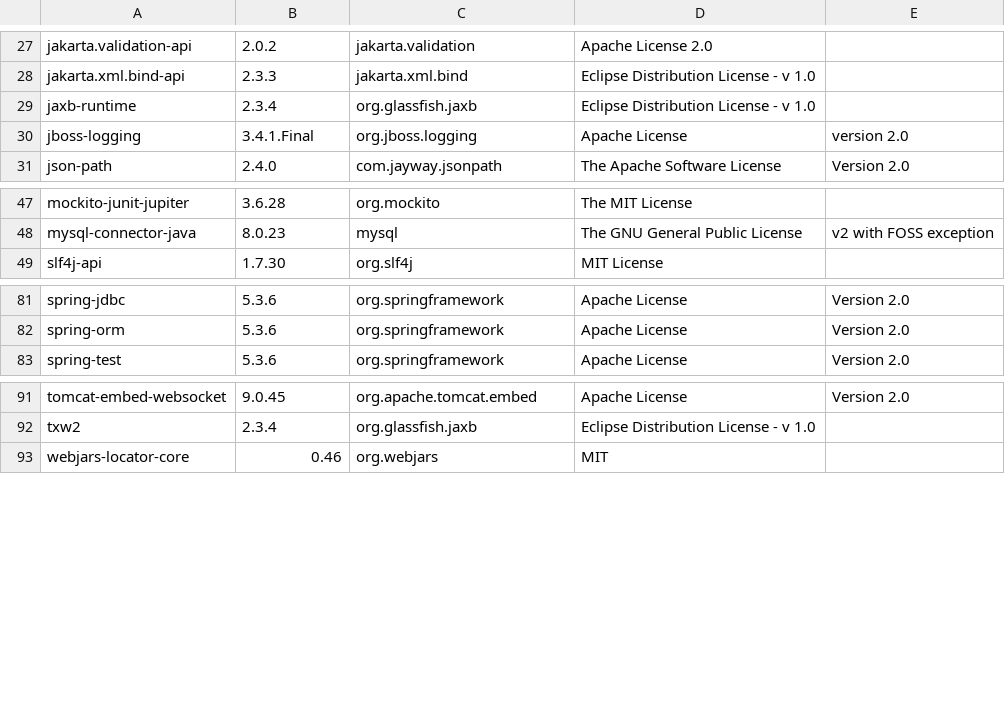
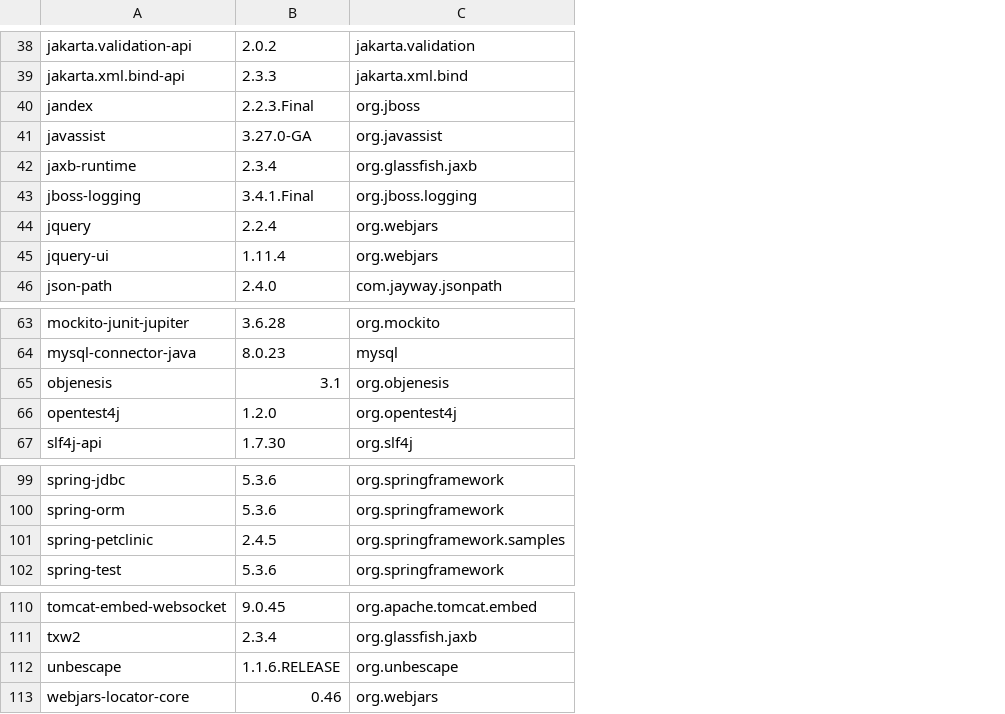
Before and after one commit to Kurii957/license-listing, a CSV file: files/output.csv, drawn as a sheet; only a part is shown, gaps mark what is left out; removed rows and columns are numbered as before the commit, all else as after; the diff covers the shown part only; the diff names each change by its address in the sheet, - before the commit and + after, or states it on an @@ line.

```diff
--- a/files/output.csv
+++ b/files/output.csv
-column D, rows 27-31: Apache License 2.0 | Eclipse Distribution License - v 1.0 | Eclipse Distribution License - v 1.0 | Apache License | The Apache Software License; rows 47-49: The MIT License | The GNU General Public License | MIT License; rows 81-83: all Apache License; rows 91-93: Apache License | Eclipse Distribution License - v 1.0 | MIT
-column E, rows 30-31: version 2.0 | Version 2.0; row 48: v2 with FOSS exception; rows 81-83: all Version 2.0; row 91: Version 2.0
+row 40: jandex | 2.2.3.Final | org.jboss
+row 41: javassist | 3.27.0-GA | org.javassist
+row 44: jquery | 2.2.4 | org.webjars
+row 45: jquery-ui | 1.11.4 | org.webjars
+row 65: objenesis | 3.1 | org.objenesis
+row 66: opentest4j | 1.2.0 | org.opentest4j
+row 101: spring-petclinic | 2.4.5 | org.springframework.samples
+row 112: unbescape | 1.1.6.RELEASE | org.unbescape
```
Also changed, not shown: 12 added rows elsewhere in this file, 1 other file.
